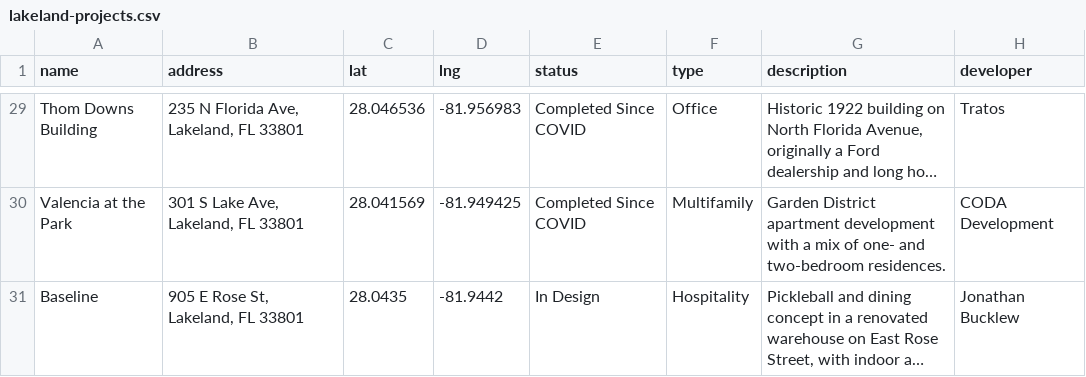
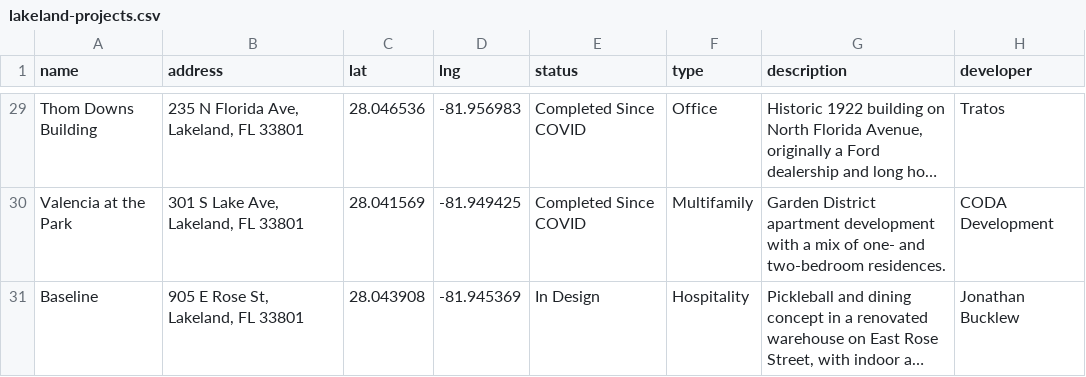
Before and after one commit to christin-strawbridge/lakeland-development-tracker, a CSV file: lakeland-projects.csv, drawn as a sheet; only a part is shown, gaps mark what is left out; long unchanged cells end in …; the diff covers the shown part only; the diff names each change by its address in the sheet, - before the commit and + after, or states it on an @@ line.

```diff
--- a/lakeland-projects.csv
+++ b/lakeland-projects.csv
-C31 (lat): 28.0435
+C31 (lat): 28.043908
-D31 (lng): -81.9442
+D31 (lng): -81.945369
```
Also changed, not shown: 24 edited cells elsewhere in this file.
